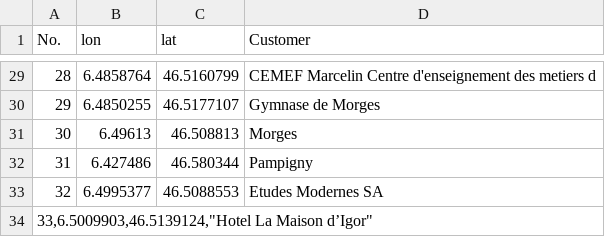
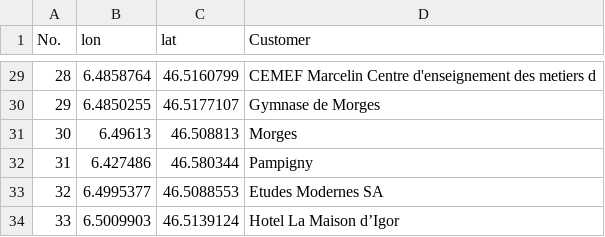
Before and after one commit to envest99/LSS-Dispatch-PostLogistics, a CSV file: Data_02012019.csv, drawn as a sheet; only a part is shown, gaps mark what is left out.

Commit message:
Add files via upload

```diff
--- a/Data_02012019.csv
+++ b/Data_02012019.csv
@@ -33,2 +33,2 @@ No.,lon,lat,Customer
 32,6.4995377,46.5088553,Etudes Modernes SA
-"33,6.5009903,46.5139124,""Hotel La Maison d’Igor"""
+33,6.5009903,46.5139124,Hotel La Maison d’Igor
```
